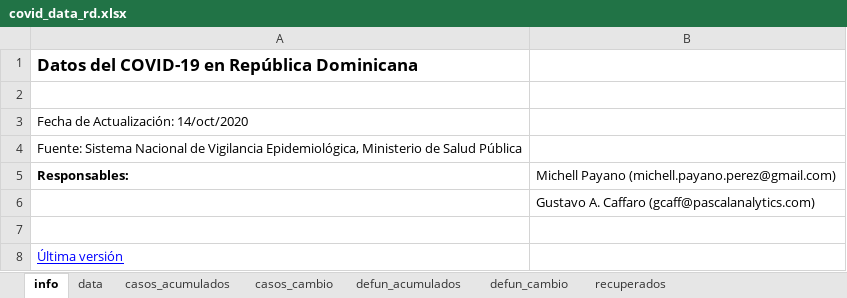
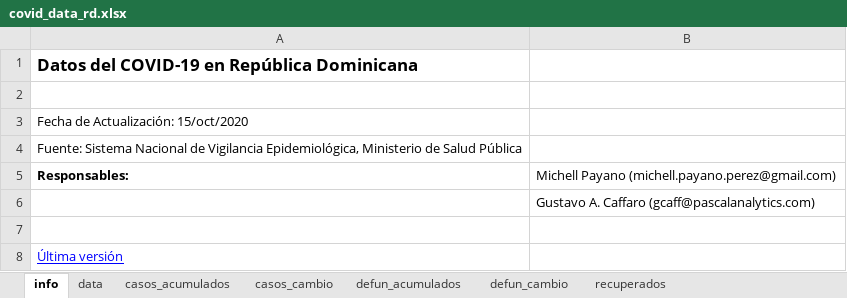
Before and after one commit to gcaff/COVID19-RD, an Excel workbook: data/covid_data_rd.xlsx, sheet info, drawn as a sheet; values as stored, in another font and other column widths than the file's, no borders; the diff names each change by its address in the sheet, - before the commit and + after, or states it on an @@ line.

```diff
--- a/data/covid_data_rd.xlsx (sheet info)
+++ b/data/covid_data_rd.xlsx (sheet info)
-A3: Fecha de Actualización: 14/oct/2020
+A3: Fecha de Actualización: 15/oct/2020
```
Also changed, not shown: sheet data, sheet recuperados, sheet casos_cambio, sheet defun_acumulados, sheet casos_acumulados, 1 other file.
